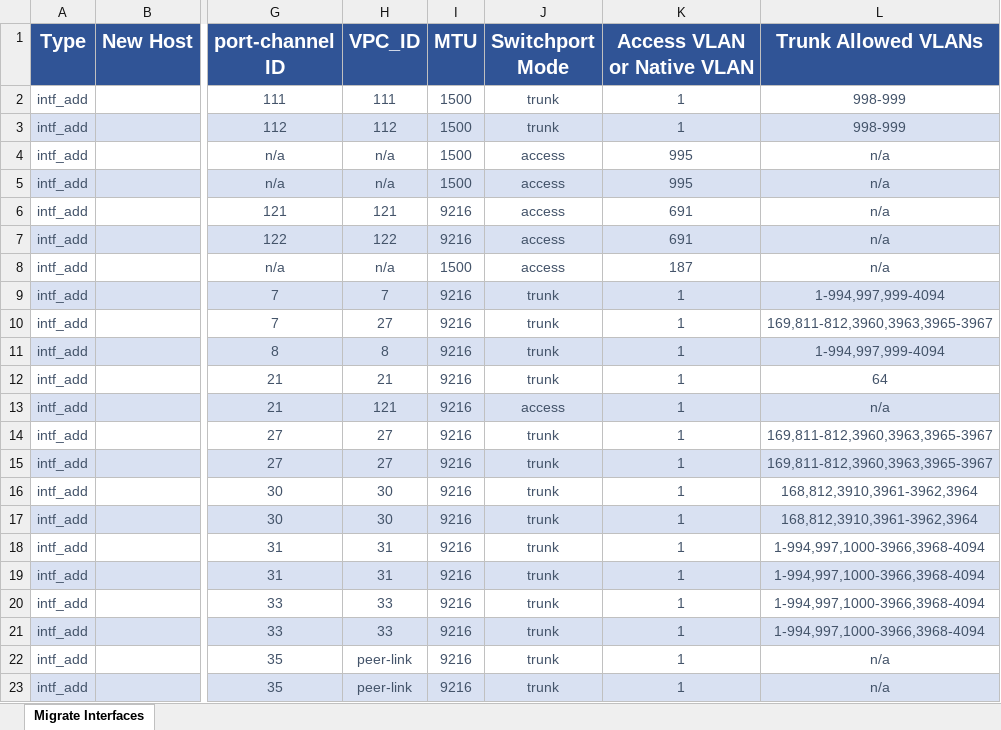
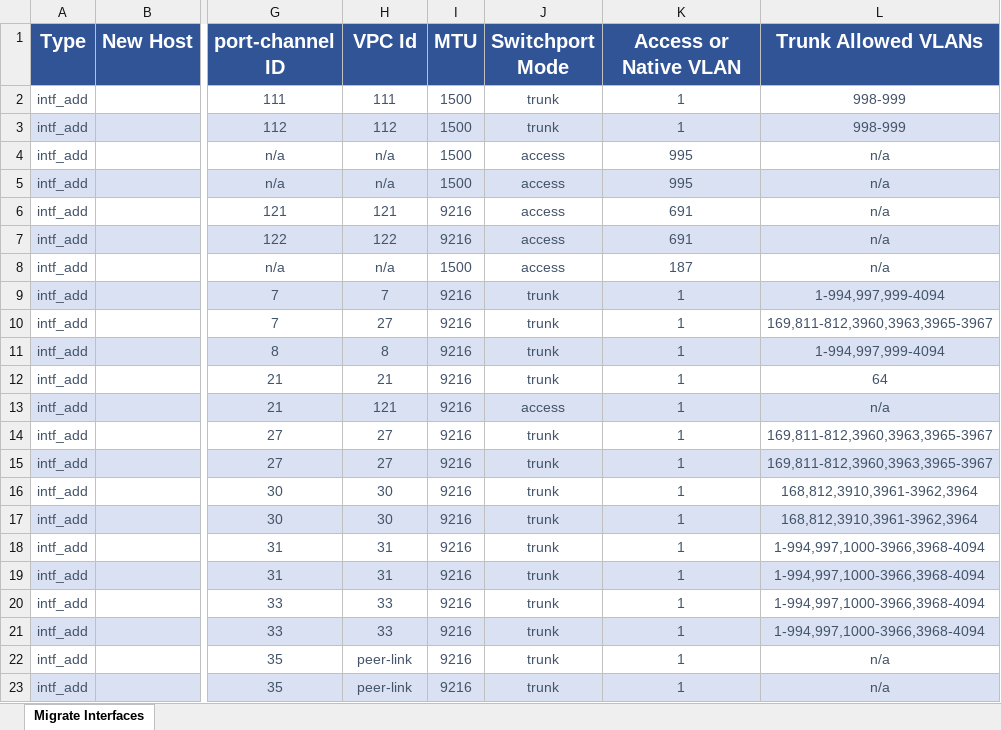
Before and after one commit to scotttyso/terraform-aci-fabric-deploy, an Excel workbook: Terraform/aci/migrate-configs/143b-core01_migrate_interfaces.xlsx, sheet Migrate Interfaces, drawn as a sheet; only a part is shown, gaps mark what is left out; values as stored, in another font and other column widths than the file's, no borders; the diff names each change by its address in the sheet, - before the commit and + after, or states it on an @@ line.

Commit message:
minor typo fixes

```diff
--- a/Terraform/aci/migrate-configs/143b-core01_migrate_interfaces.xlsx (sheet Migrate Interfaces)
+++ b/Terraform/aci/migrate-configs/143b-core01_migrate_interfaces.xlsx (sheet Migrate Interfaces)
-H1: VPC_ID
+H1: VPC Id
-K1: Access VLAN or Native VLAN
+K1: Access or Native VLAN
```
Also changed, not shown: Terraform/aci/migrate-configs/143b-core01_export_vlan_inf.xlsx, 2 other files.
